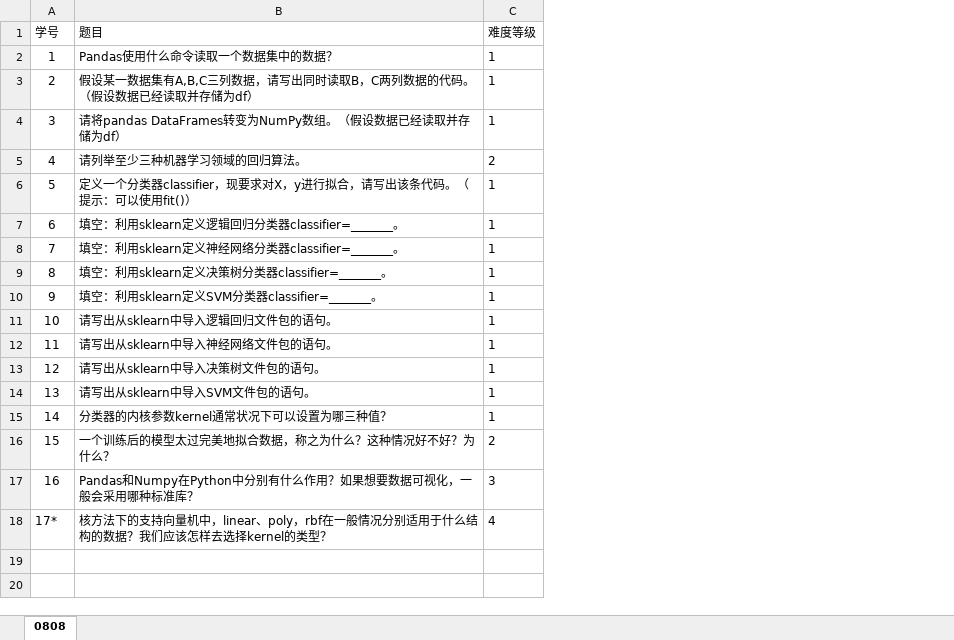
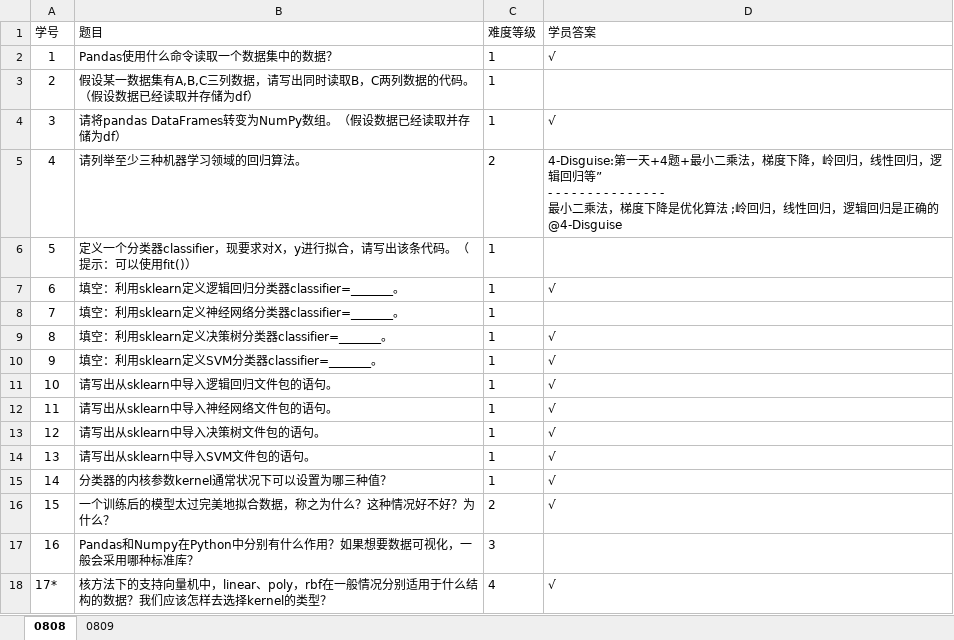
Before and after one commit to duxinyuhi/machine-learning-tests, an Excel workbook: Emily 班每日一题.xlsx, sheet 0808, drawn as a sheet; values as stored, in another font and other column widths than the file's, no borders; ↵ is a line break in a cell; the diff names each change by its address in the sheet, - before the commit and + after, or states it on an @@ line.

```diff
--- a/Emily 班每日一题.xlsx (sheet 0808)
+++ b/Emily 班每日一题.xlsx (sheet 0808)
+sheet tab: 0809
+column D (学员答案), rows 2-18: √ |  | √ | 4-Disguise:第一天+4题+最小二乘法，梯度下降，岭回归，线性回归，逻辑回归等” ↵ - - - - - - - - - - - - - - - ↵ 最小二乘法，梯度下降是优化算法 ;岭回归，线性回归，逻辑回归是正确的@4-Disguise |  | √ |  | √ | √ | √ | √ | √ | √ | √ | √ |  | √
```
